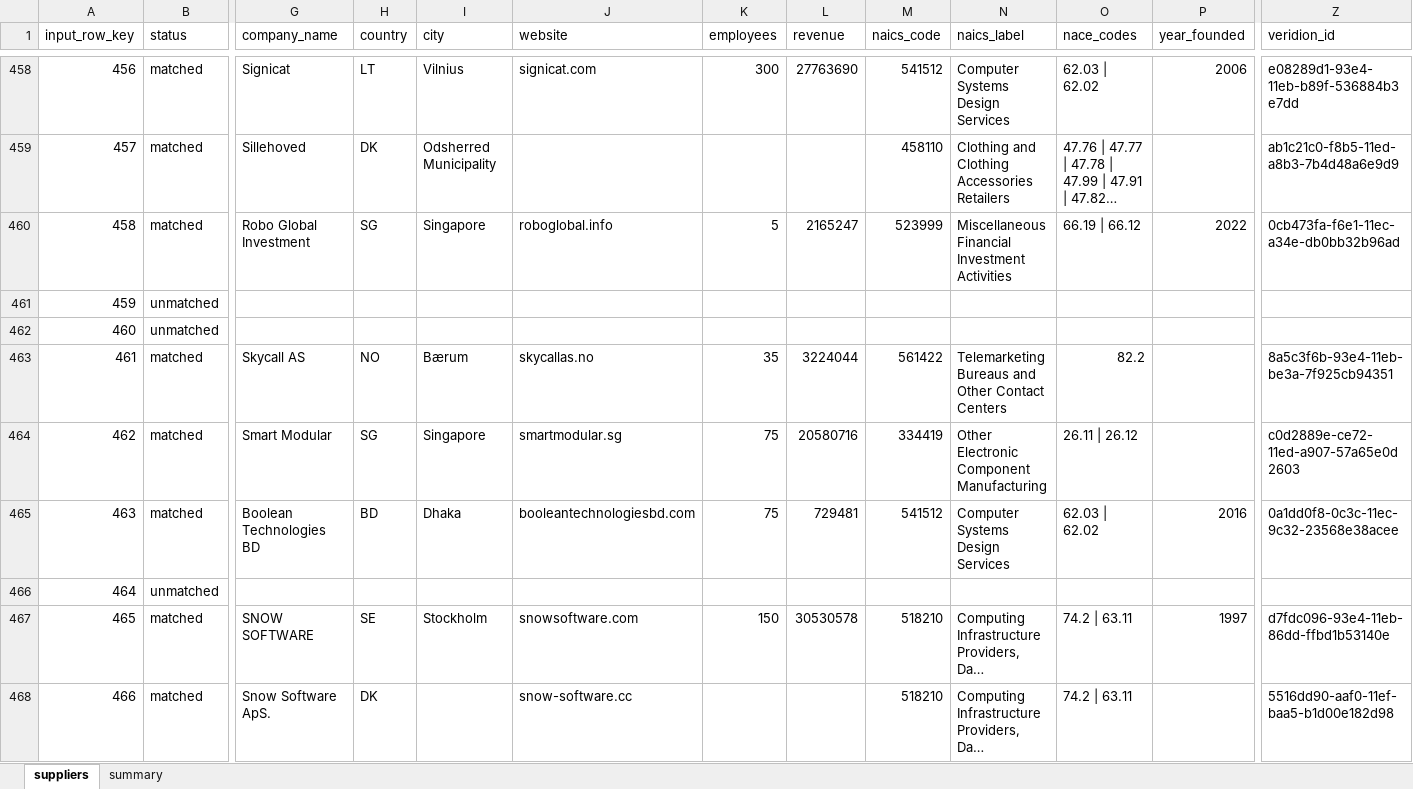
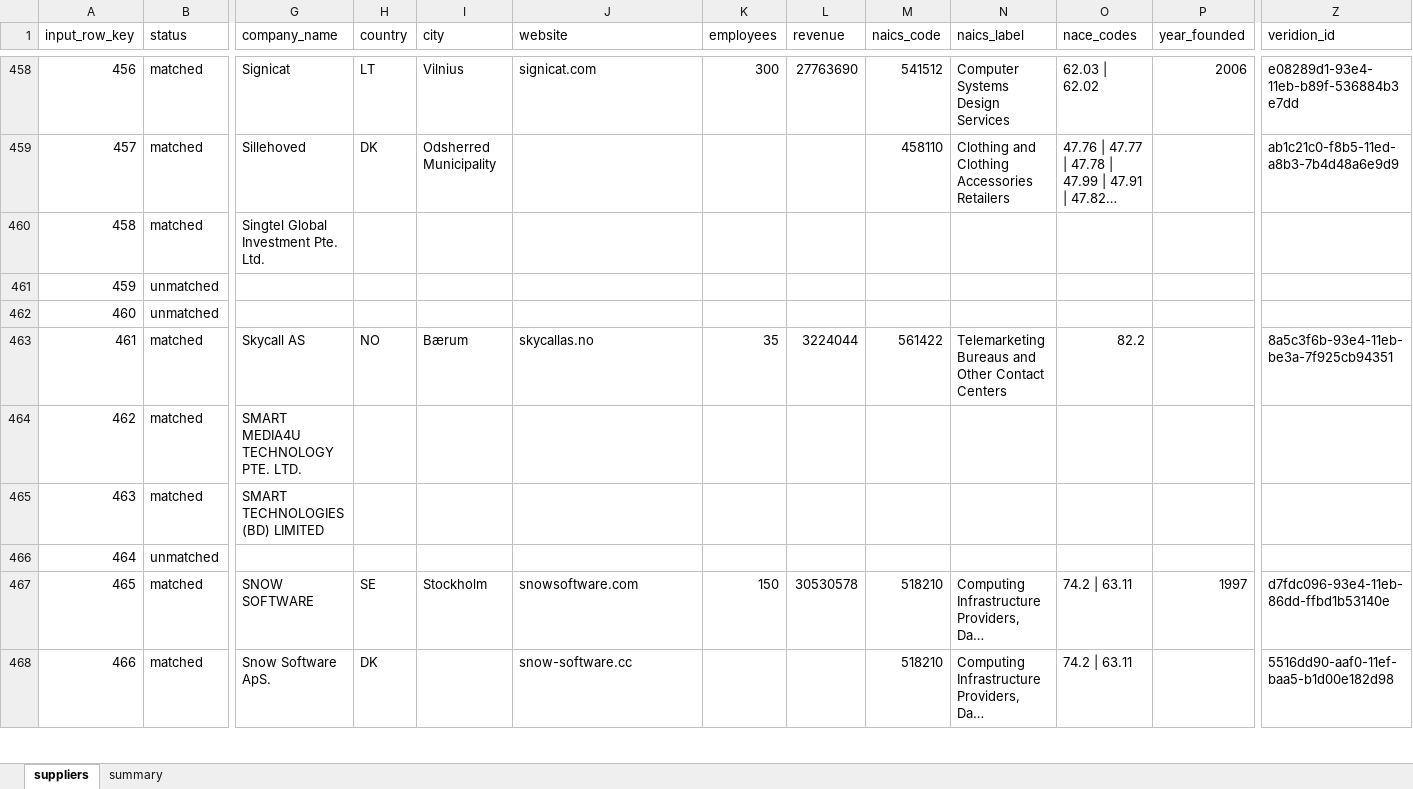
Before and after one commit to antonia-gheorghe/veridion-poc, an Excel workbook: data/output/suppliers_resolved.xlsx, sheet suppliers, drawn as a sheet; only a part is shown, gaps mark what is left out; long unchanged cells end in …; values as stored, in another font and other column widths than the file's, no borders; the diff covers the shown part only; the diff names each change by its address in the sheet, - before the commit and + after, or states it on an @@ line.

```diff
--- a/data/output/suppliers_resolved.xlsx (sheet suppliers)
+++ b/data/output/suppliers_resolved.xlsx (sheet suppliers)
-G460 (company_name): Robo Global Investment
+G460 (company_name): Singtel Global Investment Pte. Ltd.
-H460 (country): SG
+H460 (country): (empty)
-I460 (city): Singapore
+I460 (city): (empty)
-J460 (website): roboglobal.info
+J460 (website): (empty)
-K460 (employees): 5
+K460 (employees): (empty)
-L460 (revenue): 2165247
+L460 (revenue): (empty)
-M460 (naics_code): 523999
+M460 (naics_code): (empty)
-N460 (naics_label): Miscellaneous Financial Investment Activities
+N460 (naics_label): (empty)
-O460 (nace_codes): 66.19 | 66.12
+O460 (nace_codes): (empty)
-P460 (year_founded): 2022
+P460 (year_founded): (empty)
-Z460 (veridion_id): 0cb473fa-f6e1-11ec-a34e-db0bb32b96ad
+Z460 (veridion_id): (empty)
-G464 (company_name): Smart Modular
+G464 (company_name): SMART MEDIA4U TECHNOLOGY PTE. LTD.
-H464 (country): SG
+H464 (country): (empty)
-I464 (city): Singapore
+I464 (city): (empty)
-J464 (website): smartmodular.sg
+J464 (website): (empty)
-K464:K465 (employees): 75
+K464:K465 (employees): (empty)
-L464 (revenue): 20580716
+L464 (revenue): (empty)
-M464 (naics_code): 334419
+M464 (naics_code): (empty)
-N464 (naics_label): Other Electronic Component Manufacturing
+N464 (naics_label): (empty)
-O464 (nace_codes): 26.11 | 26.12
+O464 (nace_codes): (empty)
-Z464 (veridion_id): c0d2889e-ce72-11ed-a907-57a65e0d2603
+Z464 (veridion_id): (empty)
-G465 (company_name): Boolean Technologies BD
+G465 (company_name): SMART TECHNOLOGIES (BD) LIMITED
-H465 (country): BD
+H465 (country): (empty)
-I465 (city): Dhaka
+I465 (city): (empty)
-J465 (website): booleantechnologiesbd.com
+J465 (website): (empty)
-L465 (revenue): 729481
+L465 (revenue): (empty)
-M465 (naics_code): 541512
+M465 (naics_code): (empty)
-N465 (naics_label): Computer Systems Design Services
+N465 (naics_label): (empty)
-O465 (nace_codes): 62.03 | 62.02
+O465 (nace_codes): (empty)
-P465 (year_founded): 2016
+P465 (year_founded): (empty)
-Z465 (veridion_id): 0a1dd0f8-0c3c-11ec-9c32-23568e38acee
+Z465 (veridion_id): (empty)
```
Also changed, not shown: 570 edited cells elsewhere in this sheet, sheet summary, 2 other files.
